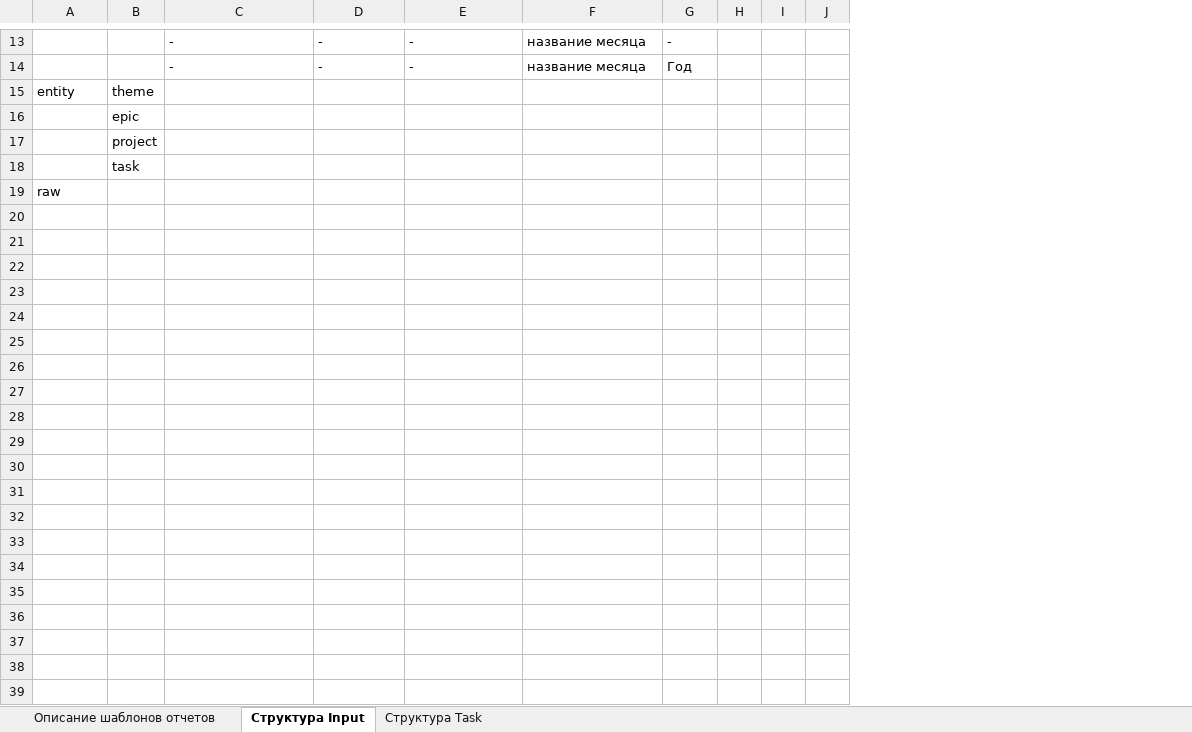
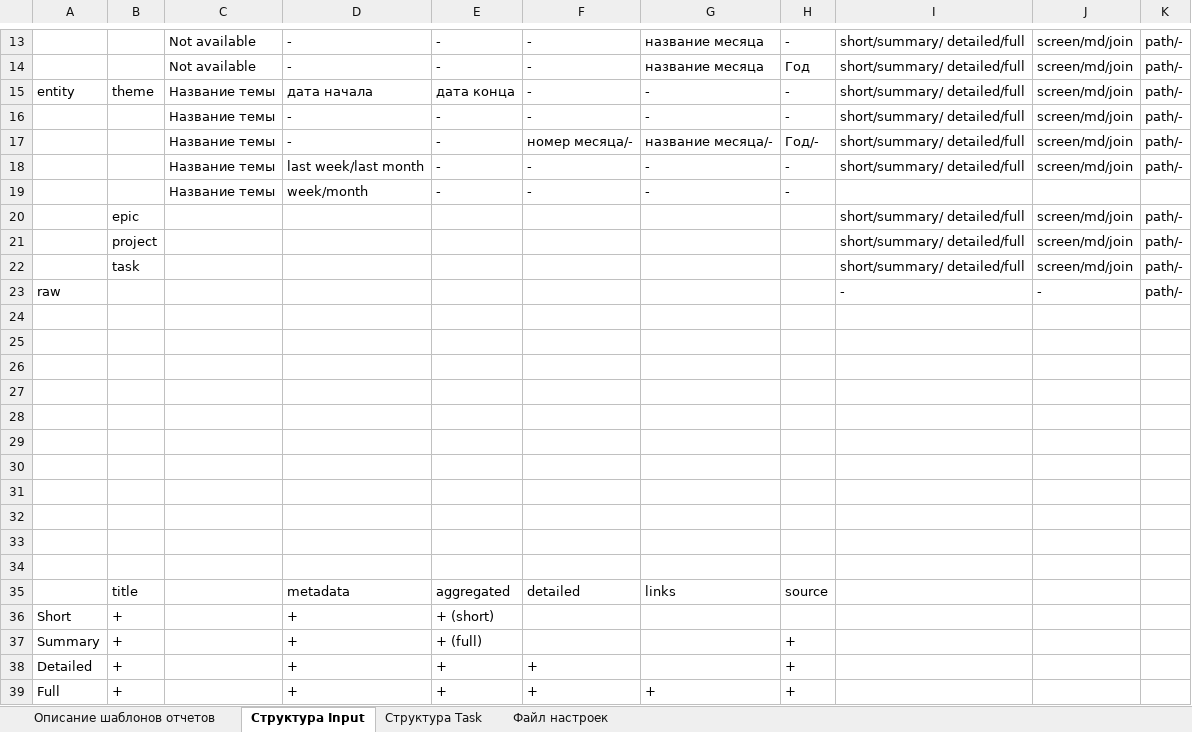
Before and after one commit to ConsMikh/ReportMaker, an Excel workbook: Проектирование/Исходные данные.xlsx, sheet Структура Input, drawn as a sheet; only a part is shown, gaps mark what is left out; values as stored, in another font and other column widths than the file's, no borders; removed rows and columns are numbered as before the commit, all else as after; the diff covers the shown part only; the diff names each change by its address in the sheet, - before the commit and + after, or states it on an @@ line.

Commit message:
Добавил варианты для входных параметров Определил виды отчетов по полноте

```diff
--- a/Проектирование/Исходные данные.xlsx (sheet Структура Input)
+++ b/Проектирование/Исходные данные.xlsx (sheet Структура Input)
+sheet tab: Файл настроек
+column C, rows 13-14: Not available | Not available
-column H, empty
-column I, empty
-column J, empty
+column I, rows 13-14: short/summary/ detailed/full | short/summary/ detailed/full; rows 20-23: short/summary/ detailed/full | short/summary/ detailed/full | short/summary/ detailed/full | -
+column J, rows 13-14: screen/md/join | screen/md/join; rows 20-23: screen/md/join | screen/md/join | screen/md/join | -
+column K, rows 13-14: path/- | path/-; rows 20-23: all path/-
-row 15: entity | theme
+row 15: entity | theme | Название темы | дата начала | дата конца | - | - | - | short/summary/ detailed/full | screen/md/join | path/-
+row 16:  |  | Название темы | - | - | - | - | - | short/summary/ detailed/full | screen/md/join | path/-
+row 17:  |  | Название темы | - | - | номер месяца/- | название месяца/- | Год/- | short/summary/ detailed/full | screen/md/join | path/-
+row 18:  |  | Название темы | last week/last month | - | - | - | - | short/summary/ detailed/full | screen/md/join | path/-
+row 19:  |  | Название темы | week/month | - | - | - | -
+row 24: (empty)
+row 25: (empty)
+row 26: (empty)
+row 27: (empty)
+row 28: (empty)
+row 29: (empty)
+row 30: (empty)
+row 31: (empty)
+row 32: (empty)
+row 33: (empty)
+row 34: (empty)
+row 35:  | title |  | metadata | aggregated | detailed | links | source
+row 36: Short | + |  | + | + (short)
+row 37: Summary | + |  | + | + (full) |  |  | +
+row 38: Detailed | + |  | + | + | + |  | +
+row 39: Full | + |  | + | + | + | + | +
```
Also changed, not shown: 2 edited cells elsewhere in this sheet, sheet Структура Task.
